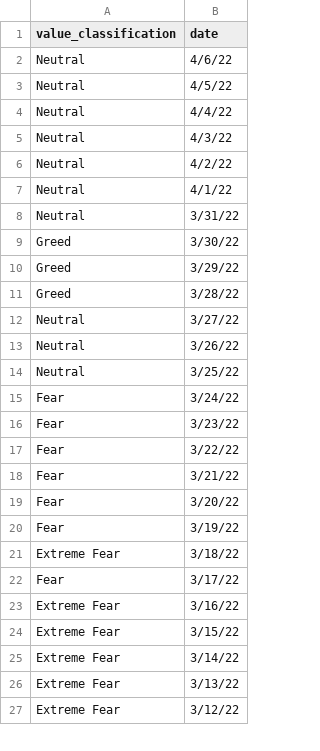
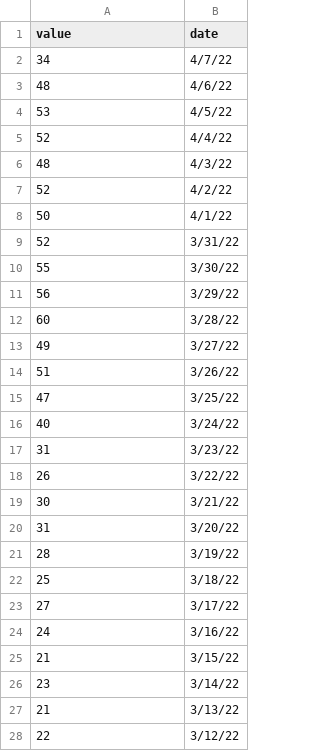
Before and after one commit to Ericwynnus/Project-2, a CSV file: resources/fng.csv, drawn as a sheet; only a part is shown; the diff covers the shown part only.

Commit message:
fng.csv with values instead of classification

```diff
--- a/resources/fng.csv
+++ b/resources/fng.csv
@@ -1,27 +1,28 @@
-value_classification,date
-Neutral,4/6/22
-Neutral,4/5/22
-Neutral,4/4/22
-Neutral,4/3/22
-Neutral,4/2/22
-Neutral,4/1/22
-Neutral,3/31/22
-Greed,3/30/22
-Greed,3/29/22
-Greed,3/28/22
-Neutral,3/27/22
-Neutral,3/26/22
-Neutral,3/25/22
-Fear,3/24/22
-Fear,3/23/22
-Fear,3/22/22
-Fear,3/21/22
-Fear,3/20/22
-Fear,3/19/22
-Extreme Fear,3/18/22
-Fear,3/17/22
-Extreme Fear,3/16/22
-Extreme Fear,3/15/22
-Extreme Fear,3/14/22
-Extreme Fear,3/13/22
-Extreme Fear,3/12/22
+value,date
+34,4/7/22
+48,4/6/22
+53,4/5/22
+52,4/4/22
+48,4/3/22
+52,4/2/22
+50,4/1/22
+52,3/31/22
+55,3/30/22
+56,3/29/22
+60,3/28/22
+49,3/27/22
+51,3/26/22
+47,3/25/22
+40,3/24/22
+31,3/23/22
+26,3/22/22
+30,3/21/22
+31,3/20/22
+28,3/19/22
+25,3/18/22
+27,3/17/22
+24,3/16/22
+21,3/15/22
+23,3/14/22
+21,3/13/22
+22,3/12/22
```
Also changed, not shown: 1 removed row and 156 edited cells elsewhere in this file.
